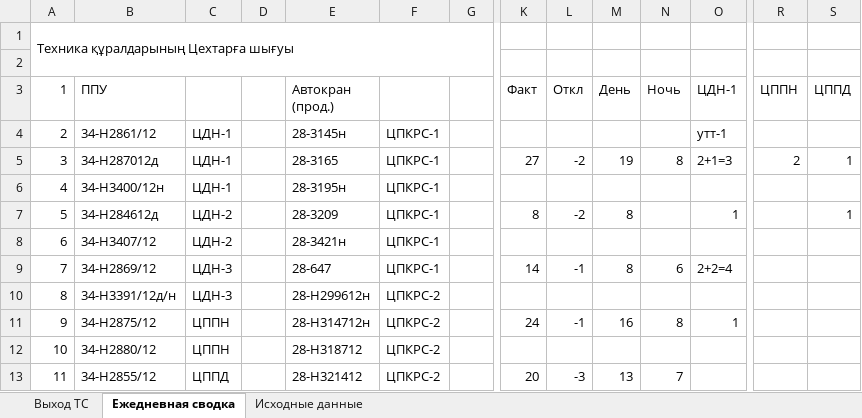
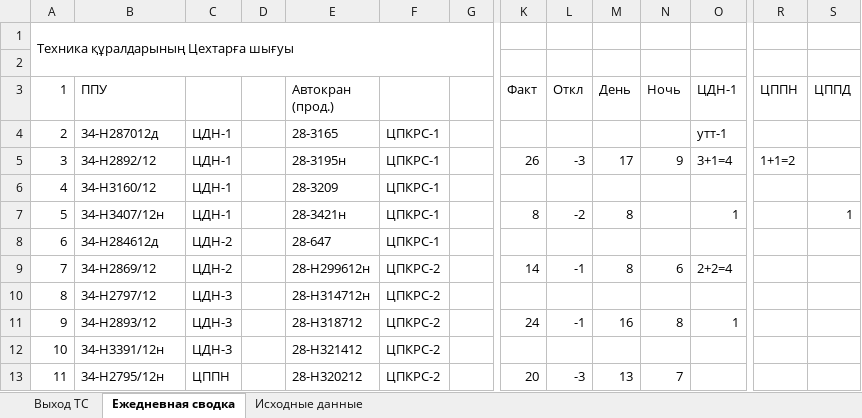
Before and after one commit to aura2889/summary, an Excel workbook: archive/2026-10-25/svod.xlsx, sheet Ежедневная сводка, drawn as a sheet; only a part is shown, gaps mark what is left out; values as stored, in another font and other column widths than the file's, no cell formats; the diff covers the shown part only; the diff names each change by its address in the sheet, - before the commit and + after, or states it on an @@ line.

```diff
--- a/archive/2026-10-25/svod.xlsx (sheet Ежедневная сводка)
+++ b/archive/2026-10-25/svod.xlsx (sheet Ежедневная сводка)
-B4 (ППУ): 34-Н2861/12
+B4 (ППУ): 34-Н287012д
-E4 (Автокран (прод.)): 28-3145н
+E4 (Автокран (прод.)): 28-3165
-B5 (ППУ): 34-Н287012д
+B5 (ППУ): 34-Н2892/12
-E5 (Автокран (прод.)): 28-3165
+E5 (Автокран (прод.)): 28-3195н
-K5 (Факт): 27
+K5 (Факт): 26
-L5 (Откл): -2
+L5 (Откл): -3
-M5 (День): 19
+M5 (День): 17
-N5 (Ночь): 8
+N5 (Ночь): 9
-O5 (ЦДН-1): 2+1=3
+O5 (ЦДН-1): 3+1=4
-R5 (ЦППН): 2
+R5 (ЦППН): 1+1=2
-S5 (ЦППД): 1
+S5 (ЦППД): (empty)
-B6 (ППУ): 34-Н3400/12н
+B6 (ППУ): 34-Н3160/12
-E6 (Автокран (прод.)): 28-3195н
+E6 (Автокран (прод.)): 28-3209
-B7 (ППУ): 34-Н284612д
+B7 (ППУ): 34-Н3407/12н
-C7: ЦДН-2
+C7: ЦДН-1
-E7 (Автокран (прод.)): 28-3209
+E7 (Автокран (прод.)): 28-3421н
-B8 (ППУ): 34-Н3407/12
+B8 (ППУ): 34-Н284612д
-E8 (Автокран (прод.)): 28-3421н
+E8 (Автокран (прод.)): 28-647
-C9: ЦДН-3
+C9: ЦДН-2
-E9 (Автокран (прод.)): 28-647
+E9 (Автокран (прод.)): 28-H299612н
-F9: ЦПКРС-1
+F9: ЦПКРС-2
-B10 (ППУ): 34-Н3391/12д/н
+B10 (ППУ): 34-Н2797/12
-E10 (Автокран (прод.)): 28-H299612н
+E10 (Автокран (прод.)): 28-H314712н
-B11 (ППУ): 34-Н2875/12
+B11 (ППУ): 34-Н2893/12
-C11:C12: ЦППН
+C11:C12: ЦДН-3
-E11 (Автокран (прод.)): 28-H314712н
+E11 (Автокран (прод.)): 28-H318712
-B12 (ППУ): 34-Н2880/12
+B12 (ППУ): 34-Н3391/12н
-E12 (Автокран (прод.)): 28-H318712
+E12 (Автокран (прод.)): 28-H321412
-B13 (ППУ): 34-Н2855/12
+B13 (ППУ): 34-Н2795/12н
-C13: ЦППД
+C13: ЦППН
-E13 (Автокран (прод.)): 28-H321412
+E13 (Автокран (прод.)): 28-Н320212
```
Also changed, not shown: 2 added rows, 2 removed rows, 81 edited cells, merged cells and row numbers in column A elsewhere in this sheet, sheet Исходные данные, sheet Выход ТС, cell formats, formulas that keep their value, raw/SB.xlsx, 6 other files.
